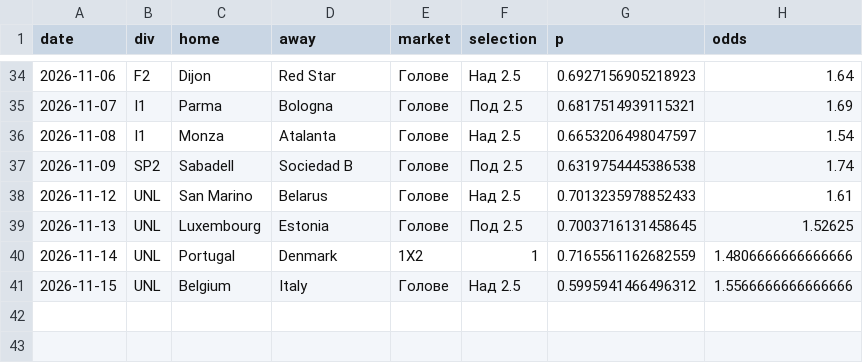
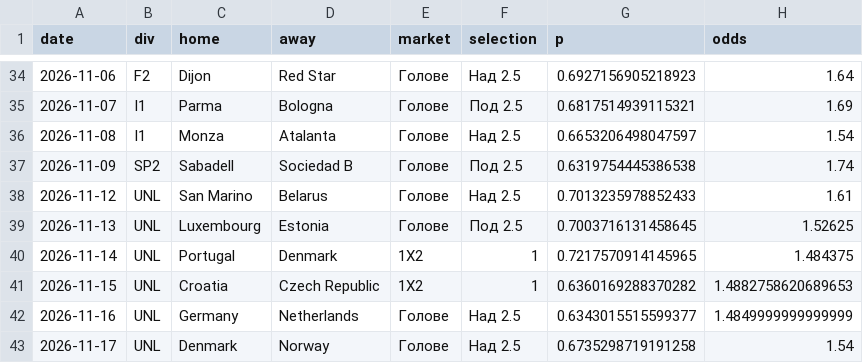
Before and after one commit to mnikolov9/football-prediction, a CSV file: data/log/daily_bets.csv, drawn as a sheet; only a part is shown, gaps mark what is left out.

```diff
--- a/data/log/daily_bets.csv
+++ b/data/log/daily_bets.csv
@@ -39,3 +39,5 @@ date,div,home,away,market,selection,p,odds
 2026-11-13,UNL,Luxembourg,Estonia,Голове,Под 2.5,0.7003716131458645,1.52625
-2026-11-14,UNL,Portugal,Denmark,1X2,1,0.7165561162682559,1.4806666666666666
-2026-11-15,UNL,Belgium,Italy,Голове,Над 2.5,0.5995941466496312,1.5566666666666666
+2026-11-14,UNL,Portugal,Denmark,1X2,1,0.7217570914145965,1.484375
+2026-11-15,UNL,Croatia,Czech Republic,1X2,1,0.6360169288370282,1.4882758620689653
+2026-11-16,UNL,Germany,Netherlands,Голове,Над 2.5,0.6343015515599377,1.4849999999999999
+2026-11-17,UNL,Denmark,Norway,Голове,Над 2.5,0.6735298719191258,1.54
```
Also changed, not shown: data/log/intl_results.csv, data/log/motd.csv, 9 other files.
